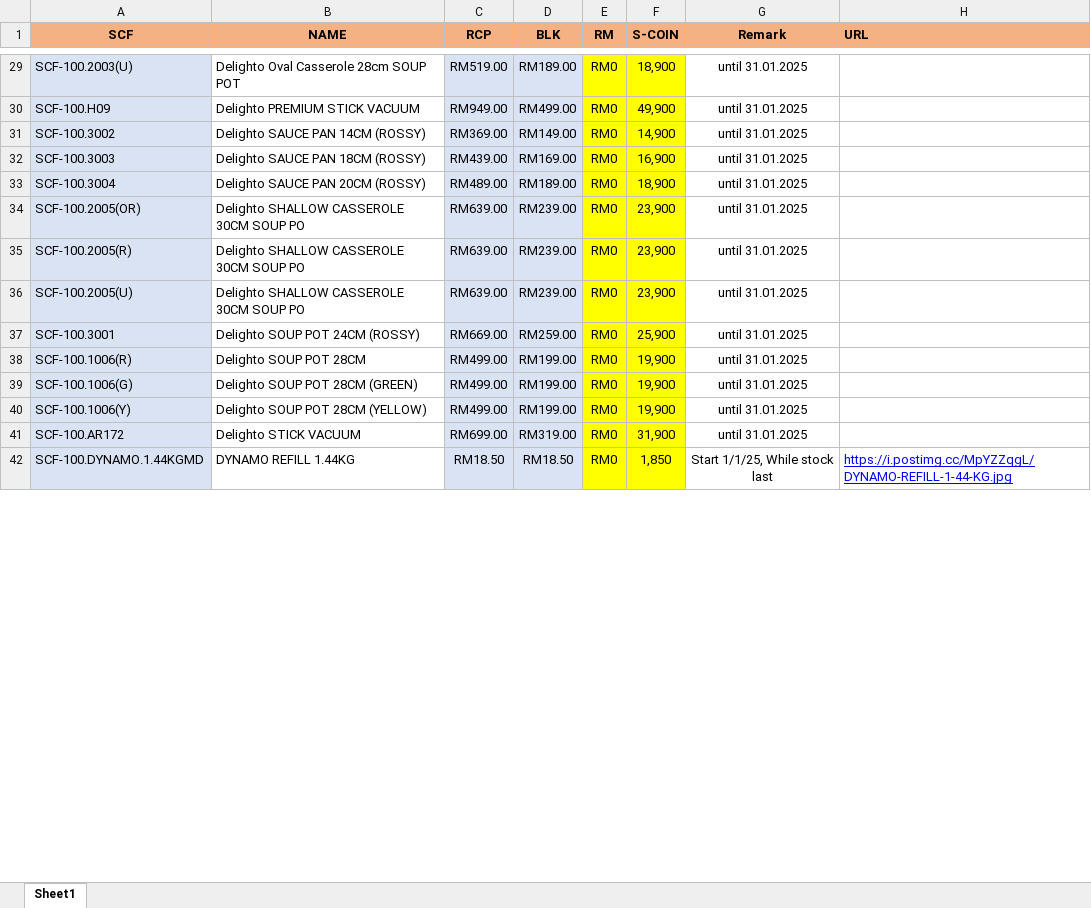
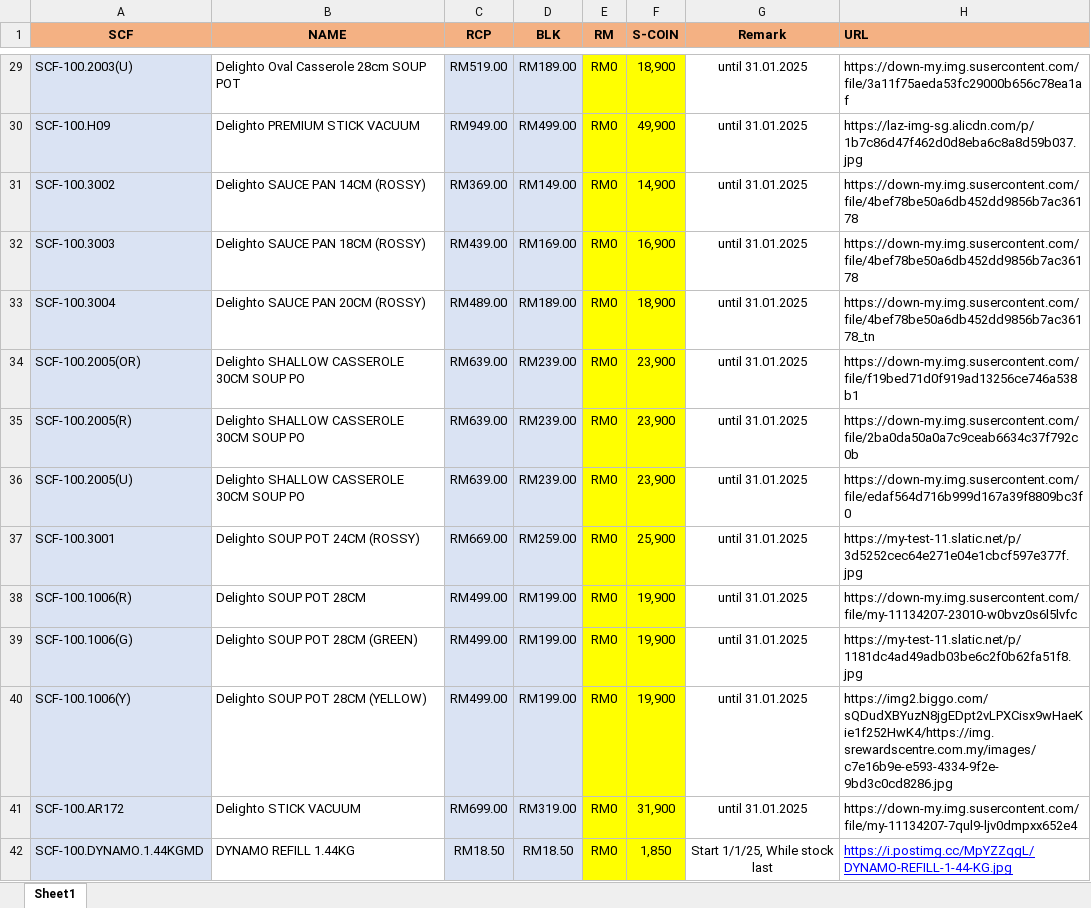
Before and after one commit to senhengtemerloh/rewards, an Excel workbook: database.xlsx, sheet Sheet1, drawn as a sheet; only a part is shown, gaps mark what is left out; values as stored, in another font and other column widths than the file's, no borders; the diff covers the shown part only; the diff names each change by its address in the sheet, - before the commit and + after, or states it on an @@ line.

```diff
--- a/database.xlsx (sheet Sheet1)
+++ b/database.xlsx (sheet Sheet1)
-H29 (URL): (empty)
+H29 (URL): https://down-my.img.susercontent.com/file/3a11f75aeda53fc29000b656c78ea1af
-H30 (URL): (empty)
+H30 (URL): https://laz-img-sg.alicdn.com/p/1b7c86d47f462d0d8eba6c8a8d59b037.jpg
-H31:H32 (URL): (empty)
+H31:H32 (URL): https://down-my.img.susercontent.com/file/4bef78be50a6db452dd9856b7ac36178
-H33 (URL): (empty)
+H33 (URL): https://down-my.img.susercontent.com/file/4bef78be50a6db452dd9856b7ac36178_tn
-H34 (URL): (empty)
+H34 (URL): https://down-my.img.susercontent.com/file/f19bed71d0f919ad13256ce746a538b1
-H35 (URL): (empty)
+H35 (URL): https://down-my.img.susercontent.com/file/2ba0da50a0a7c9ceab6634c37f792c0b
-H36 (URL): (empty)
+H36 (URL): https://down-my.img.susercontent.com/file/edaf564d716b999d167a39f8809bc3f0
-H37 (URL): (empty)
+H37 (URL): https://my-test-11.slatic.net/p/3d5252cec64e271e04e1cbcf597e377f.jpg
-H38 (URL): (empty)
+H38 (URL): https://down-my.img.susercontent.com/file/my-11134207-23010-w0bvz0s6l5lvfc
-H39 (URL): (empty)
+H39 (URL): https://my-test-11.slatic.net/p/1181dc4ad49adb03be6c2f0b62fa51f8.jpg
-H40 (URL): (empty)
+H40 (URL): https://img2.biggo.com/sQDudXBYuzN8jgEDpt2vLPXCisx9wHaeKie1f252HwK4/https://img.srewardscentre.com.my/images/c7e16b9e-e593-4334-9f2e-9bd3c0cd8286.jpg
-H41 (URL): (empty)
+H41 (URL): https://down-my.img.susercontent.com/file/my-11134207-7qul9-ljv0dmpxx652e4
```
Also changed, not shown: 74 edited cells elsewhere in this sheet.
